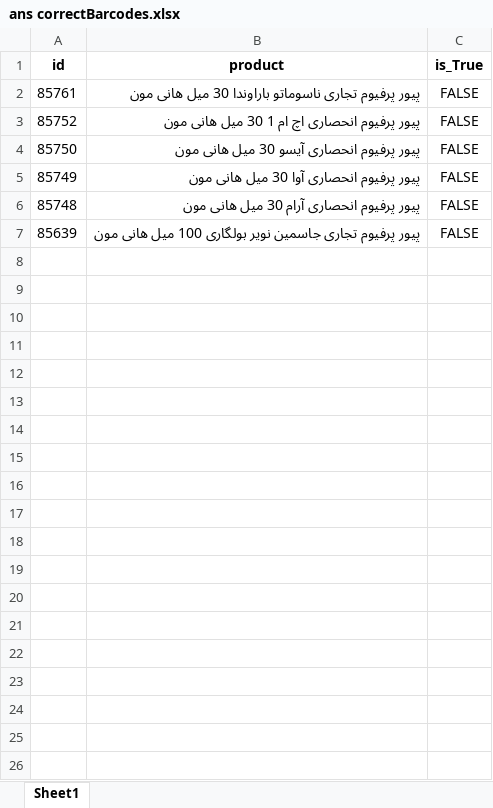
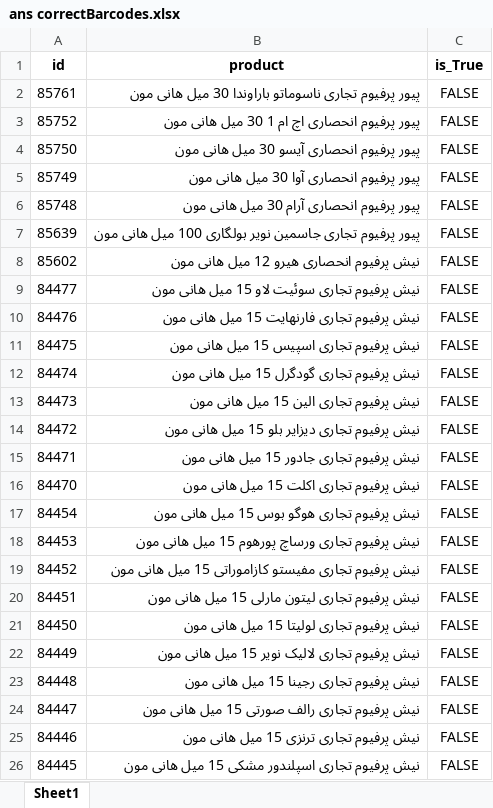
Before and after one commit to hoseinmazhari/honeymoon_knowledge, an Excel workbook: App/django_files/ans correctBarcodes.xlsx, sheet Sheet1, drawn as a sheet; only a part is shown; values as stored, in another font and other column widths than the file's, no borders; the diff covers the shown part only; the diff names each change by its address in the sheet, - before the commit and + after, or states it on an @@ line.

Commit message:
new change to correct prices of barcodes

```diff
--- a/App/django_files/ans correctBarcodes.xlsx (sheet Sheet1)
+++ b/App/django_files/ans correctBarcodes.xlsx (sheet Sheet1)
+row 8: 85602 | نیش پرفیوم انحصاری هیرو 12 میل هانی مون | FALSE
+row 9: 84477 | نیش پرفیوم تجاری سوئیت لاو 15 میل هانی مون | FALSE
+row 10: 84476 | نیش پرفیوم تجاری فارنهایت 15 میل هانی مون | FALSE
+row 11: 84475 | نیش پرفیوم تجاری اسپیس 15 میل هانی مون | FALSE
+row 12: 84474 | نیش پرفیوم تجاری گودگرل 15 میل هانی مون | FALSE
+row 13: 84473 | نیش پرفیوم تجاری الین 15 میل هانی مون | FALSE
+row 14: 84472 | نیش پرفیوم تجاری دیزایر بلو 15 میل هانی مون | FALSE
+row 15: 84471 | نیش پرفیوم تجاری جادور 15 میل هانی مون | FALSE
+row 16: 84470 | نیش پرفیوم تجاری اکلت 15 میل هانی مون | FALSE
+row 17: 84454 | نیش پرفیوم تجاری هوگو بوس 15 میل هانی مون | FALSE
+row 18: 84453 | نیش پرفیوم تجاری ورساچ پورهوم 15 میل هانی مون | FALSE
+row 19: 84452 | نیش پرفیوم تجاری مفیستو کازاموراتی 15 میل هانی مون | FALSE
+row 20: 84451 | نیش پرفیوم تجاری لیتون مارلی 15 میل هانی مون | FALSE
+row 21: 84450 | نیش پرفیوم تجاری لولیتا 15 میل هانی مون | FALSE
+row 22: 84449 | نیش پرفیوم تجاری لالیک نویر 15 میل هانی مون | FALSE
+row 23: 84448 | نیش پرفیوم تجاری رجینا 15 میل هانی مون | FALSE
+row 24: 84447 | نیش پرفیوم تجاری رالف صورتی 15 میل هانی مون | FALSE
+row 25: 84446 | نیش پرفیوم تجاری ترنزی 15 میل هانی مون | FALSE
+row 26: 84445 | نیش پرفیوم تجاری اسپلندور مشکی 15 میل هانی مون | FALSE
```
Also changed, not shown: 119 added rows elsewhere in this sheet, App/django_files/test.xlsx, 2 other files.
